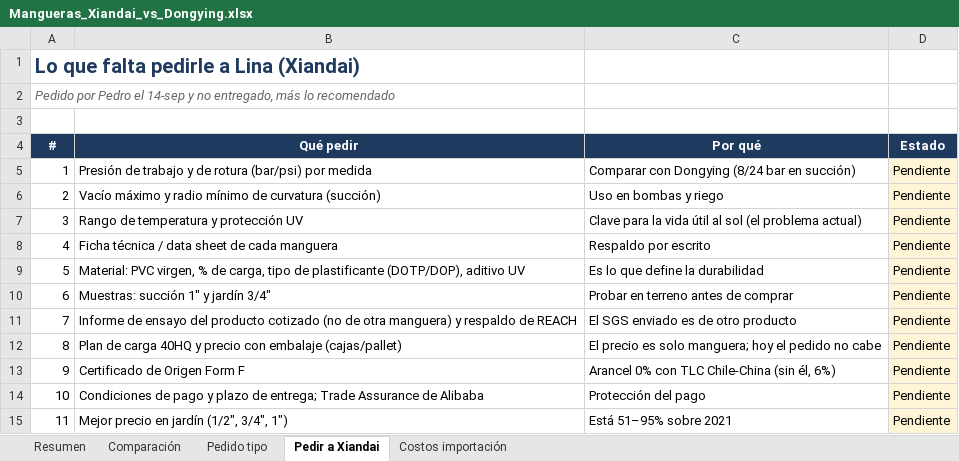
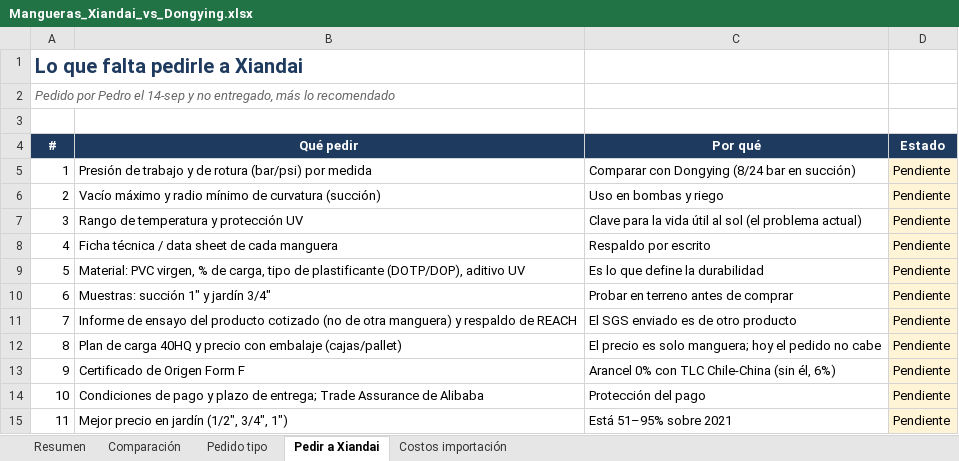
Before and after one commit to Mujiroo/agente-potter-claude, an Excel workbook: clientes/tamarama/Mangueras_Xiandai_vs_Dongying.xlsx, sheet Pedir a Xiandai, drawn as a sheet; values as stored, in another font and other column widths than the file's, no borders; the diff names each change by its address in the sheet, - before the commit and + after, or states it on an @@ line.

```diff
--- a/clientes/tamarama/Mangueras_Xiandai_vs_Dongying.xlsx (sheet Pedir a Xiandai)
+++ b/clientes/tamarama/Mangueras_Xiandai_vs_Dongying.xlsx (sheet Pedir a Xiandai)
-A1 (#): Lo que falta pedirle a Lina (Xiandai)
+A1 (#): Lo que falta pedirle a Xiandai
```
Also changed, not shown: sheet Resumen, 5 other files.
